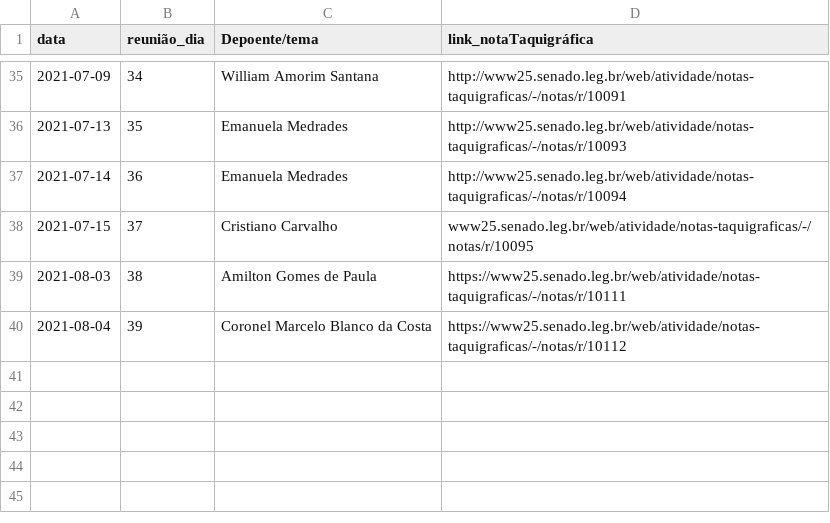
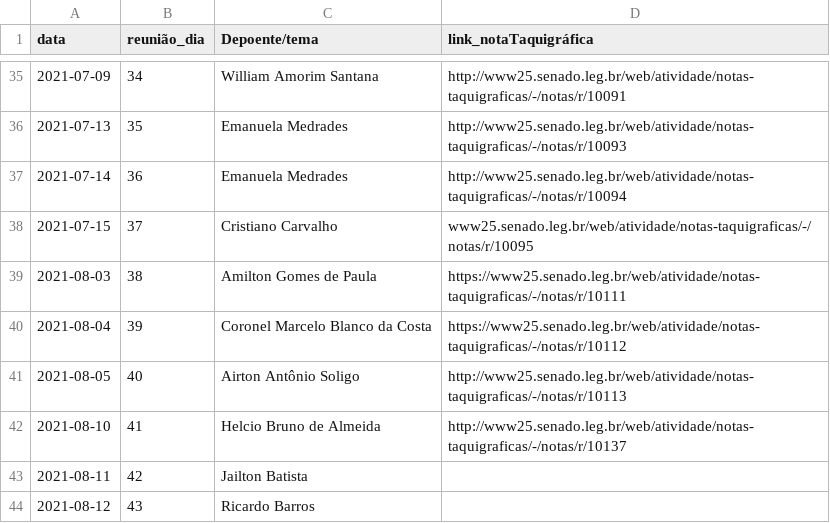
Before and after one commit to SoaresAlisson/NotasTaquigraficas, a CSV file: NotasTaq_listagem.csv, drawn as a sheet; only a part is shown, gaps mark what is left out.

Commit message:
Update NotasTaq_listagem.csv

```diff
--- a/NotasTaq_listagem.csv
+++ b/NotasTaq_listagem.csv
@@ -40 +40,5 @@ data,reunião_dia,Depoente/tema,link_notaTaquigráfica
 2021-08-04,39,Coronel Marcelo Blanco da Costa,https://www25.senado.leg.br/web/atividade/notas-taquigraficas/-/notas/r/10112
+2021-08-05,40,Airton Antônio Soligo,http://www25.senado.leg.br/web/atividade/notas-taquigraficas/-/notas/r/10113
+2021-08-10,41,Helcio Bruno de Almeida,http://www25.senado.leg.br/web/atividade/notas-taquigraficas/-/notas/r/10137
+2021-08-11,42,Jailton Batista,
+2021-08-12,43,Ricardo Barros,
```
